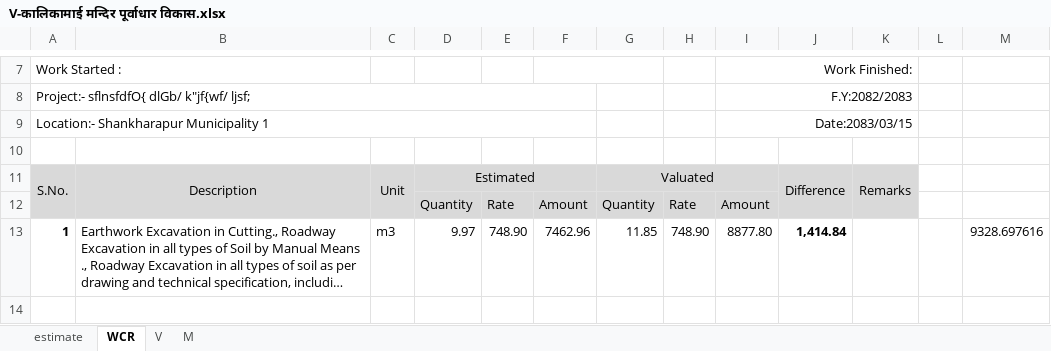
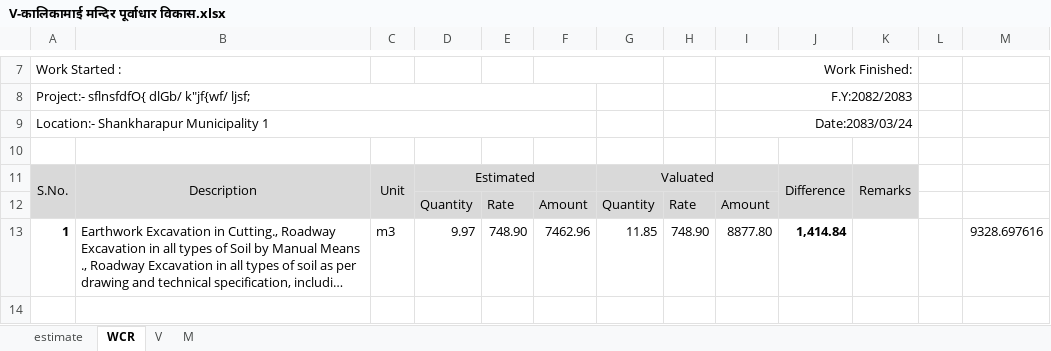
Before and after one commit to suwalcrystal/ward1, an Excel workbook: बजेट माग estimate/नगर बजेट estimate/कालिकामाई मन्दिर पूर्वाधार विकास/V-कालिकामाई मन्दिर पूर्वाधार विकास.xlsx, sheet WCR, drawn as a sheet; only a part is shown, gaps mark what is left out; long unchanged cells end in …; values as stored, in another font and other column widths than the file's, no borders; the diff names each change by its address in the sheet, - before the commit and + after, or states it on an @@ line.

```diff
--- a/बजेट माग estimate/नगर बजेट estimate/कालिकामाई मन्दिर पूर्वाधार विकास/V-कालिकामाई मन्दिर पूर्वाधार विकास.xlsx (sheet WCR)
+++ b/बजेट माग estimate/नगर बजेट estimate/कालिकामाई मन्दिर पूर्वाधार विकास/V-कालिकामाई मन्दिर पूर्वाधार विकास.xlsx (sheet WCR)
-I9: Date:2083/03/15
+I9: Date:2083/03/24
```
Also changed, not shown: sheet M, sheet V.
